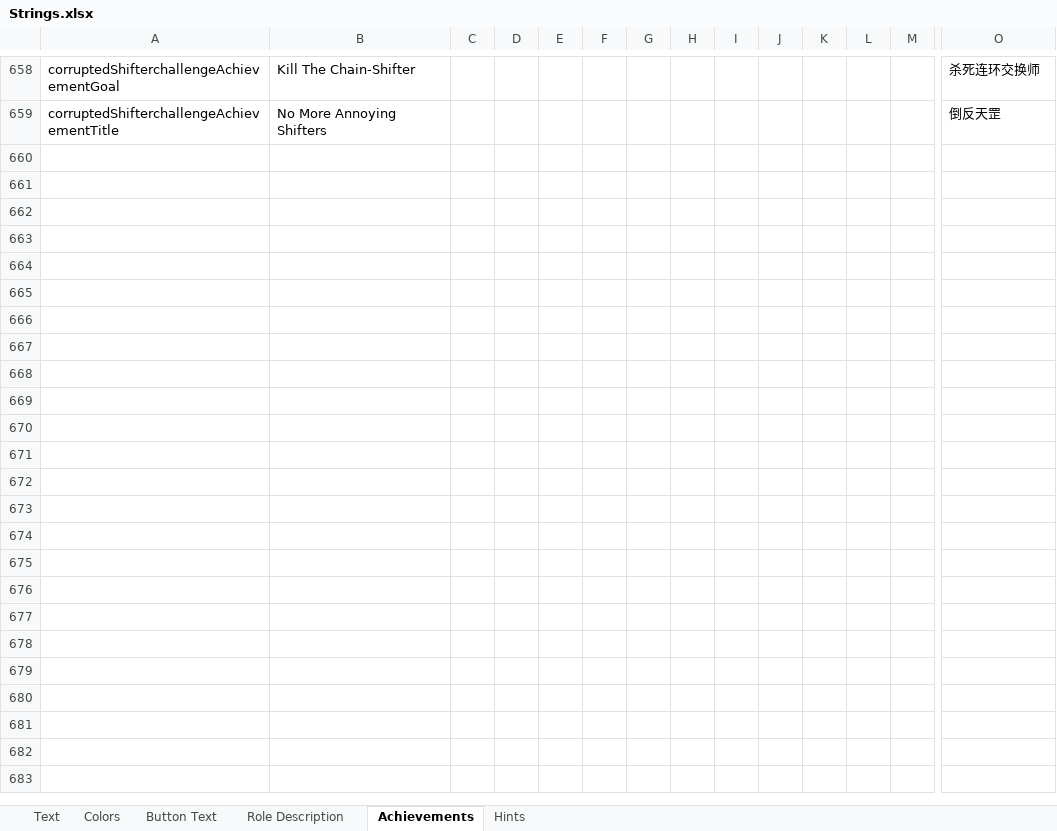
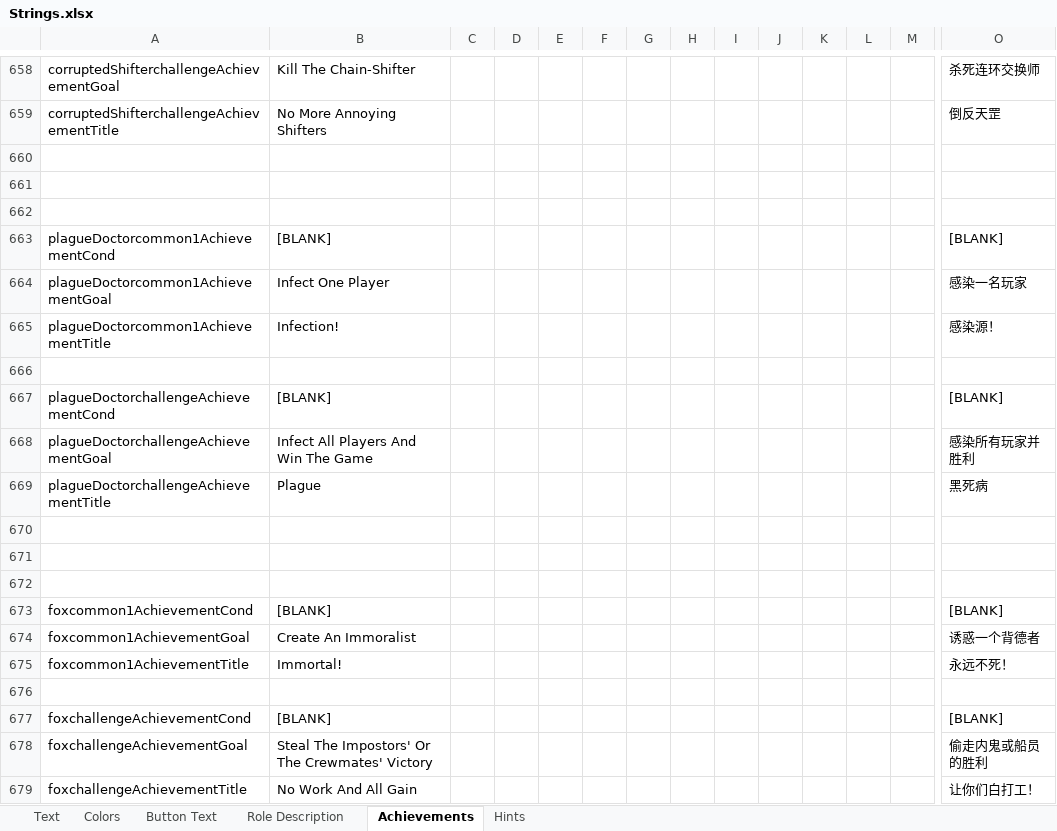
Before and after one commit to dabao40/TheOtherRolesGMIA, an Excel workbook: Strings.xlsx, sheet Achievements, drawn as a sheet; only a part is shown, gaps mark what is left out; values as stored, in another font and other column widths than the file's, no borders; rows hold the shown columns only; the diff covers the shown part only; the diff names each change by its address in the sheet, - before the commit and + after, or states it on an @@ line.

```diff
--- a/Strings.xlsx (sheet Achievements)
+++ b/Strings.xlsx (sheet Achievements)
+row 660: (empty)
+row 661: (empty)
+row 662: (empty)
+row 663: plagueDoctorcommon1AchievementCond | [BLANK] |  |  |  |  |  |  |  |  |  |  |  | [BLANK]
+row 664: plagueDoctorcommon1AchievementGoal | Infect One Player |  |  |  |  |  |  |  |  |  |  |  | 感染一名玩家
+row 665: plagueDoctorcommon1AchievementTitle | Infection! |  |  |  |  |  |  |  |  |  |  |  | 感染源！
+row 666: (empty)
+row 667: plagueDoctorchallengeAchievementCond | [BLANK] |  |  |  |  |  |  |  |  |  |  |  | [BLANK]
+row 668: plagueDoctorchallengeAchievementGoal | Infect All Players And Win The Game |  |  |  |  |  |  |  |  |  |  |  | 感染所有玩家并胜利
+row 669: plagueDoctorchallengeAchievementTitle | Plague |  |  |  |  |  |  |  |  |  |  |  | 黑死病
+row 670: (empty)
+row 671: (empty)
+row 672: (empty)
+row 673: foxcommon1AchievementCond | [BLANK] |  |  |  |  |  |  |  |  |  |  |  | [BLANK]
+row 674: foxcommon1AchievementGoal | Create An Immoralist |  |  |  |  |  |  |  |  |  |  |  | 诱惑一个背德者
+row 675: foxcommon1AchievementTitle | Immortal! |  |  |  |  |  |  |  |  |  |  |  | 永远不死！
+row 676: (empty)
+row 677: foxchallengeAchievementCond | [BLANK] |  |  |  |  |  |  |  |  |  |  |  | [BLANK]
+row 678: foxchallengeAchievementGoal | Steal The Impostors' Or The Crewmates' Victory |  |  |  |  |  |  |  |  |  |  |  | 偷走内鬼或船员的胜利
+row 679: foxchallengeAchievementTitle | No Work And All Gain |  |  |  |  |  |  |  |  |  |  |  | 让你们白打工！
```
Also changed, not shown: 74 added rows elsewhere in this sheet, 27 other files.
